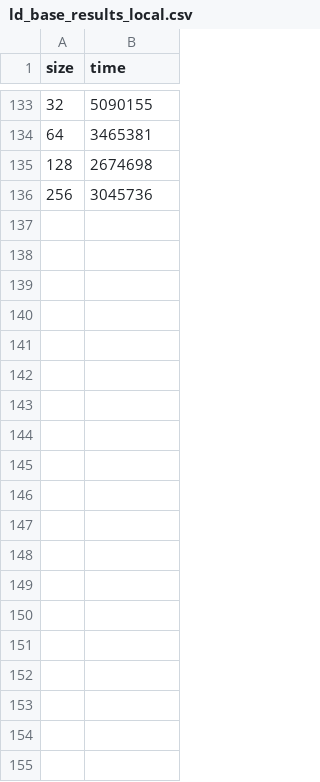
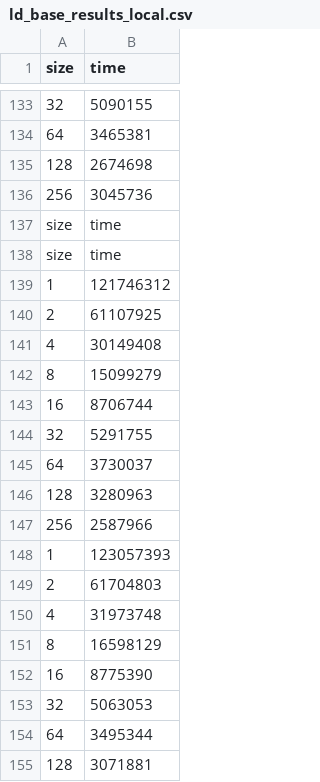
Before and after one commit to SlugLab/CXLMemSim-dev, a CSV file: script/ld_base_results_local.csv, drawn as a sheet; only a part is shown, gaps mark what is left out; the diff covers the shown part only; the diff names each change by its address in the sheet, - before the commit and + after, or states it on an @@ line.

```diff
--- a/script/ld_base_results_local.csv
+++ b/script/ld_base_results_local.csv
+row 137: size | time
+row 138: size | time
+row 139: 1 | 121746312
+row 140: 2 | 61107925
+row 141: 4 | 30149408
+row 142: 8 | 15099279
+row 143: 16 | 8706744
+row 144: 32 | 5291755
+row 145: 64 | 3730037
+row 146: 128 | 3280963
+row 147: 256 | 2587966
+row 148: 1 | 123057393
+row 149: 2 | 61704803
+row 150: 4 | 31973748
+row 151: 8 | 16598129
+row 152: 16 | 8775390
+row 153: 32 | 5063053
+row 154: 64 | 3495344
+row 155: 128 | 3071881
```
Also changed, not shown: 28 added rows elsewhere in this file, script/st_results_remote.csv, 23 other files.
